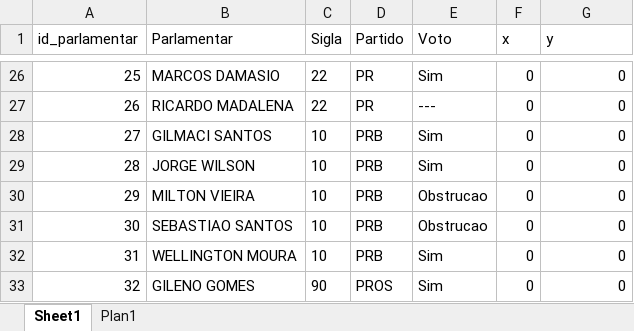
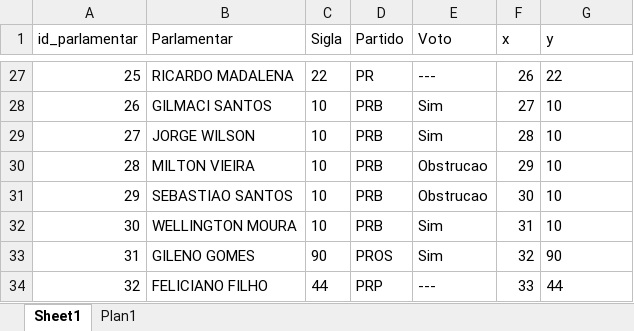
Before and after one commit to engcarlosrosa/analise_bancadas_politicas, an Excel workbook: pl_215.xlsx, sheet Sheet1, drawn as a sheet; only a part is shown, gaps mark what is left out; values as stored, in another font and other column widths than the file's, no borders; addresses are those after the commit; the diff covers the shown part only; the diff names each change by its address in the sheet, - before the commit and + after, or states it on an @@ line.

```diff
--- a/pl_215.xlsx (sheet Sheet1)
+++ b/pl_215.xlsx (sheet Sheet1)
-B27 (Parlamentar): MARCOS DAMASIO
+B27 (Parlamentar): RICARDO MADALENA
-E27 (Voto): Sim
+E27 (Voto): ---
-F27 (x): 0
+F27 (x): 26
-G27:G34 alignment: right
+G27:G34 alignment: left
-G27 (y): 0
+G27 (y): 22
-B28 (Parlamentar): RICARDO MADALENA
+B28 (Parlamentar): GILMACI SANTOS
-C28 (Sigla): 22
+C28 (Sigla): 10
-D28 (Partido): PR
+D28 (Partido): PRB
-E28 (Voto): ---
+E28 (Voto): Sim
-F28 (x): 0
+F28 (x): 27
-G28:G32 (y): 0
+G28:G32 (y): 10
-B29 (Parlamentar): GILMACI SANTOS
+B29 (Parlamentar): JORGE WILSON
-F29 (x): 0
+F29 (x): 28
-B30 (Parlamentar): JORGE WILSON
+B30 (Parlamentar): MILTON VIEIRA
-E30 (Voto): Sim
+E30 (Voto): Obstrucao
-F30 (x): 0
+F30 (x): 29
-B31 (Parlamentar): MILTON VIEIRA
+B31 (Parlamentar): SEBASTIAO SANTOS
-F31 (x): 0
+F31 (x): 30
-B32 (Parlamentar): SEBASTIAO SANTOS
+B32 (Parlamentar): WELLINGTON MOURA
-E32 (Voto): Obstrucao
+E32 (Voto): Sim
-F32 (x): 0
+F32 (x): 31
-B33 (Parlamentar): WELLINGTON MOURA
+B33 (Parlamentar): GILENO GOMES
-C33 (Sigla): 10
+C33 (Sigla): 90
-D33 (Partido): PRB
+D33 (Partido): PROS
-F33 (x): 0
+F33 (x): 32
-G33 (y): 0
+G33 (y): 90
-B34 (Parlamentar): GILENO GOMES
+B34 (Parlamentar): FELICIANO FILHO
-C34 (Sigla): 90
+C34 (Sigla): 44
-D34 (Partido): PROS
+D34 (Partido): PRP
-E34 (Voto): Sim
+E34 (Voto): ---
-F34 (x): 0
+F34 (x): 33
-G34 (y): 0
+G34 (y): 44
```
Also changed, not shown: 1 added row, 1 removed row, 339 edited cells and cell formats elsewhere in this sheet, 4 other files.
